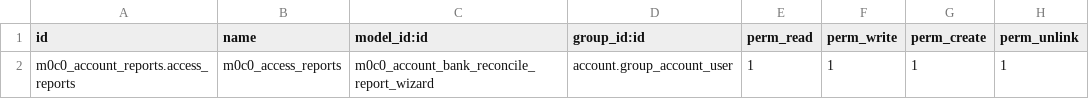
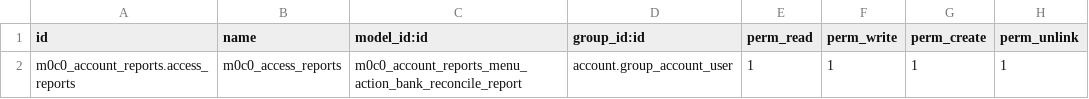
Before and after one commit to MOROPO-SURL/M0C0-Addons, a CSV file: m0c0_account_reports/security/ir.model.access.csv, drawn as a sheet.

```diff
--- a/m0c0_account_reports/security/ir.model.access.csv
+++ b/m0c0_account_reports/security/ir.model.access.csv
@@ -1,2 +1,2 @@
 id,name,model_id:id,group_id:id,perm_read,perm_write,perm_create,perm_unlink
-m0c0_account_reports.access_reports,m0c0_access_reports,m0c0_account_bank_reconcile_report_wizard,account.group_account_user,1,1,1,1
+m0c0_account_reports.access_reports,m0c0_access_reports,m0c0_account_reports_menu_action_bank_reconcile_report,account.group_account_user,1,1,1,1
```
Also changed, not shown: 1 other file.
